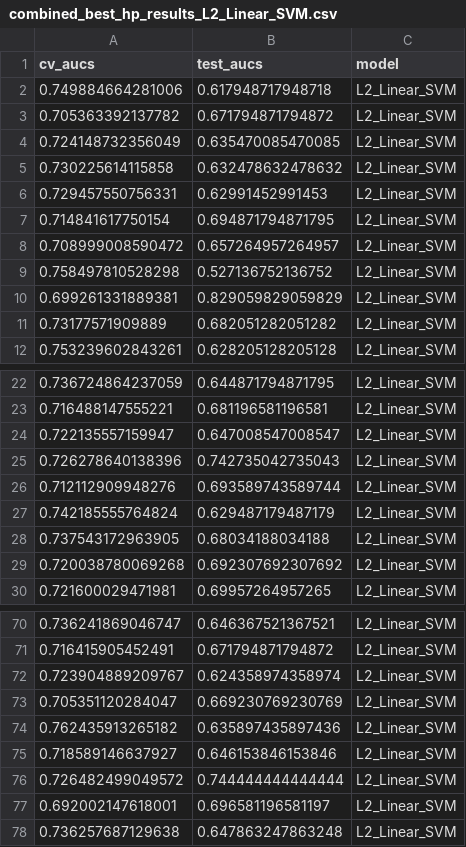
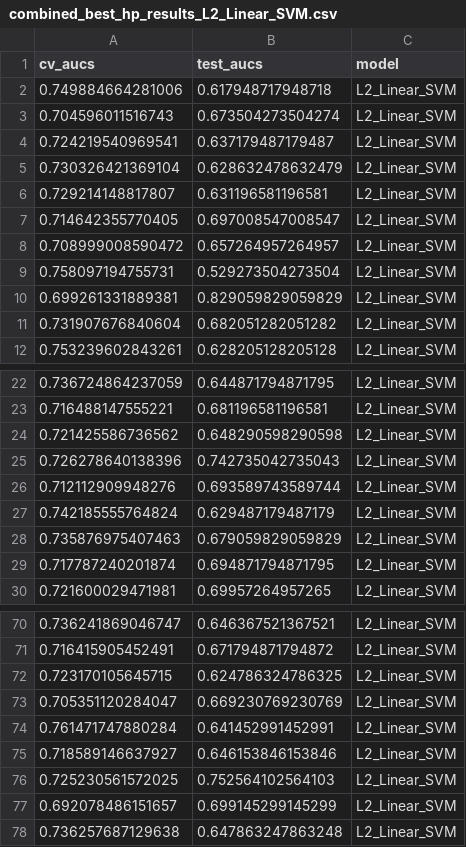
Before and after one commit to SchlossLab/Topcuoglu_ML_mBio_2020, a CSV file: data/process/combined_best_hp_results_L2_Linear_SVM.csv, drawn as a sheet; only a part is shown, gaps mark what is left out; the diff covers the shown part only.

```diff
--- a/data/process/combined_best_hp_results_L2_Linear_SVM.csv
+++ b/data/process/combined_best_hp_results_L2_Linear_SVM.csv
@@ -2,11 +2,11 @@
 0.749884664281006,0.617948717948718,"L2_Linear_SVM"
-0.705363392137782,0.671794871794872,"L2_Linear_SVM"
-0.724148732356049,0.635470085470085,"L2_Linear_SVM"
-0.730225614115858,0.632478632478632,"L2_Linear_SVM"
-0.729457550756331,0.62991452991453,"L2_Linear_SVM"
-0.714841617750154,0.694871794871795,"L2_Linear_SVM"
+0.704596011516743,0.673504273504274,"L2_Linear_SVM"
+0.724219540969541,0.637179487179487,"L2_Linear_SVM"
+0.730326421369104,0.628632478632479,"L2_Linear_SVM"
+0.729214148817807,0.631196581196581,"L2_Linear_SVM"
+0.714642355770405,0.697008547008547,"L2_Linear_SVM"
 0.708999008590472,0.657264957264957,"L2_Linear_SVM"
-0.758497810528298,0.527136752136752,"L2_Linear_SVM"
+0.758097194755731,0.529273504273504,"L2_Linear_SVM"
 0.699261331889381,0.829059829059829,"L2_Linear_SVM"
-0.73177571909889,0.682051282051282,"L2_Linear_SVM"
+0.731907676840604,0.682051282051282,"L2_Linear_SVM"
 0.753239602843261,0.628205128205128,"L2_Linear_SVM"
@@ -23,3 +23,3 @@
 0.716488147555221,0.681196581196581,"L2_Linear_SVM"
-0.722135557159947,0.647008547008547,"L2_Linear_SVM"
+0.721425586736562,0.648290598290598,"L2_Linear_SVM"
 0.726278640138396,0.742735042735043,"L2_Linear_SVM"
@@ -27,4 +27,4 @@
 0.742185555764824,0.629487179487179,"L2_Linear_SVM"
-0.737543172963905,0.68034188034188,"L2_Linear_SVM"
-0.720038780069268,0.692307692307692,"L2_Linear_SVM"
+0.735876975407463,0.679059829059829,"L2_Linear_SVM"
+0.717787240201874,0.694871794871795,"L2_Linear_SVM"
 0.721600029471981,0.69957264957265,"L2_Linear_SVM"
@@ -71,8 +71,8 @@
 0.716415905452491,0.671794871794872,"L2_Linear_SVM"
-0.723904889209767,0.624358974358974,"L2_Linear_SVM"
+0.723170105645715,0.624786324786325,"L2_Linear_SVM"
 0.705351120284047,0.669230769230769,"L2_Linear_SVM"
-0.762435913265182,0.635897435897436,"L2_Linear_SVM"
+0.761471747880284,0.641452991452991,"L2_Linear_SVM"
 0.718589146637927,0.646153846153846,"L2_Linear_SVM"
-0.726482499049572,0.744444444444444,"L2_Linear_SVM"
-0.692002147618001,0.696581196581197,"L2_Linear_SVM"
+0.725230561572025,0.752564102564103,"L2_Linear_SVM"
+0.692078486151657,0.699145299145299,"L2_Linear_SVM"
 0.736257687129638,0.647863247863248,"L2_Linear_SVM"
```
Also changed, not shown: 11 added rows and 11 removed rows elsewhere in this file, data/process/combined_all_hp_results_L2_Linear_SVM.csv, data/process/combined_best_hp_results_L1_Linear_SVM.csv, 3 other files.
